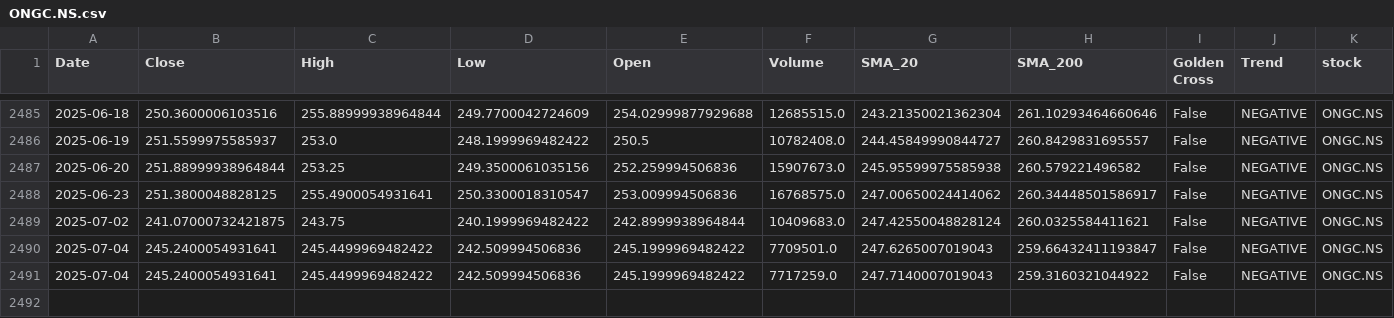
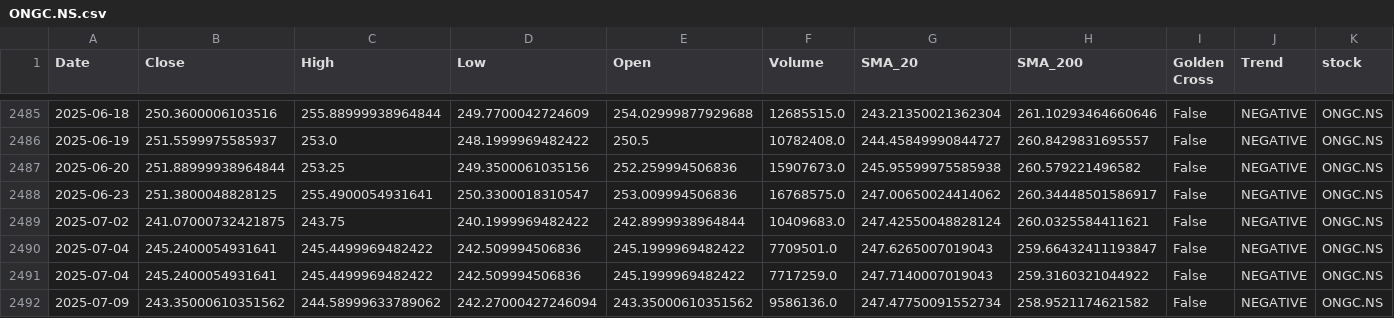
Before and after one commit to sohamdeshpande/nifty-analysis, a CSV file: data/ONGC.NS.csv, drawn as a sheet; only a part is shown, gaps mark what is left out; rows hold the shown columns only; the diff names each change by its address in the sheet, - before the commit and + after, or states it on an @@ line.

```diff
--- a/data/ONGC.NS.csv
+++ b/data/ONGC.NS.csv
+row 2492: 2025-07-09 | 243.35000610351562 | 244.58999633789062 | 242.27000427246094 | 243.35000610351562 | 9586136.0 | 247.47750091552734 | 258.9521174621582 | False | NEGATIVE | ONGC.NS
```
Also changed, not shown: data/ADANIPORTS.NS.csv, data/COALINDIA.NS.csv, 47 other files.
